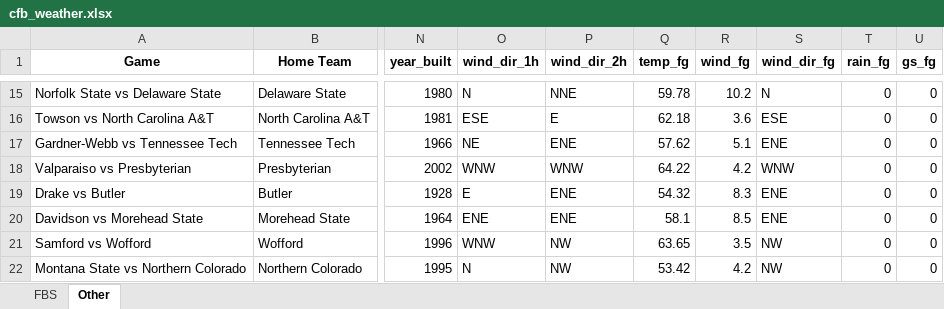
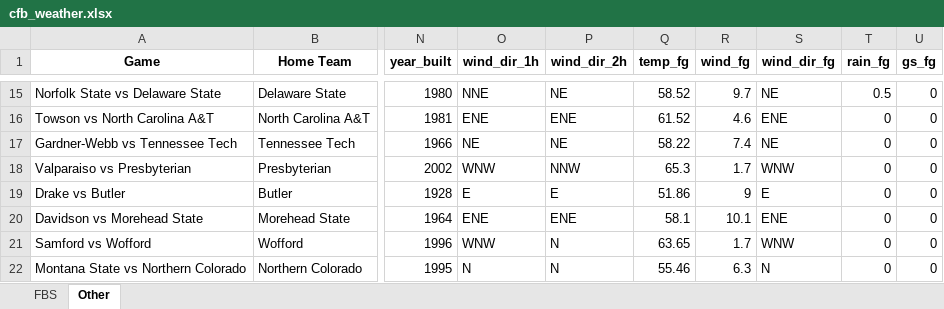
Before and after one commit to mslade50/football_weather, an Excel workbook: cfb_weather.xlsx, sheet Other, drawn as a sheet; only a part is shown, gaps mark what is left out; values as stored, in another font and other column widths than the file's, no borders; the diff covers the shown part only; the diff names each change by its address in the sheet, - before the commit and + after, or states it on an @@ line.

```diff
--- a/cfb_weather.xlsx (sheet Other)
+++ b/cfb_weather.xlsx (sheet Other)
-O15 (wind_dir_1h): N
+O15 (wind_dir_1h): NNE
-P15 (wind_dir_2h): NNE
+P15 (wind_dir_2h): NE
-Q15 (temp_fg): 59.78
+Q15 (temp_fg): 58.52
-R15 (wind_fg): 10.2
+R15 (wind_fg): 9.7
-S15 (wind_dir_fg): N
+S15 (wind_dir_fg): NE
-T15 (rain_fg): 0
+T15 (rain_fg): 0.5
-O16 (wind_dir_1h): ESE
+O16 (wind_dir_1h): ENE
-P16 (wind_dir_2h): E
+P16 (wind_dir_2h): ENE
-Q16 (temp_fg): 62.18
+Q16 (temp_fg): 61.52
-R16 (wind_fg): 3.6
+R16 (wind_fg): 4.6
-S16 (wind_dir_fg): ESE
+S16 (wind_dir_fg): ENE
-P17 (wind_dir_2h): ENE
+P17 (wind_dir_2h): NE
-Q17 (temp_fg): 57.62
+Q17 (temp_fg): 58.22
-R17 (wind_fg): 5.1
+R17 (wind_fg): 7.4
-S17 (wind_dir_fg): ENE
+S17 (wind_dir_fg): NE
-P18 (wind_dir_2h): WNW
+P18 (wind_dir_2h): NNW
-Q18 (temp_fg): 64.22
+Q18 (temp_fg): 65.3
-R18 (wind_fg): 4.2
+R18 (wind_fg): 1.7
-P19 (wind_dir_2h): ENE
+P19 (wind_dir_2h): E
-Q19 (temp_fg): 54.32
+Q19 (temp_fg): 51.86
-R19 (wind_fg): 8.3
+R19 (wind_fg): 9
-S19 (wind_dir_fg): ENE
+S19 (wind_dir_fg): E
-R20 (wind_fg): 8.5
+R20 (wind_fg): 10.1
-P21:P22 (wind_dir_2h): NW
+P21:P22 (wind_dir_2h): N
-R21 (wind_fg): 3.5
+R21 (wind_fg): 1.7
-S21 (wind_dir_fg): NW
+S21 (wind_dir_fg): WNW
-Q22 (temp_fg): 53.42
+Q22 (temp_fg): 55.46
-R22 (wind_fg): 4.2
+R22 (wind_fg): 6.3
-S22 (wind_dir_fg): NW
+S22 (wind_dir_fg): N
```
Also changed, not shown: 6 added rows, 6 removed rows and 111 edited cells elsewhere in this sheet, sheet FBS, 1 other file.
